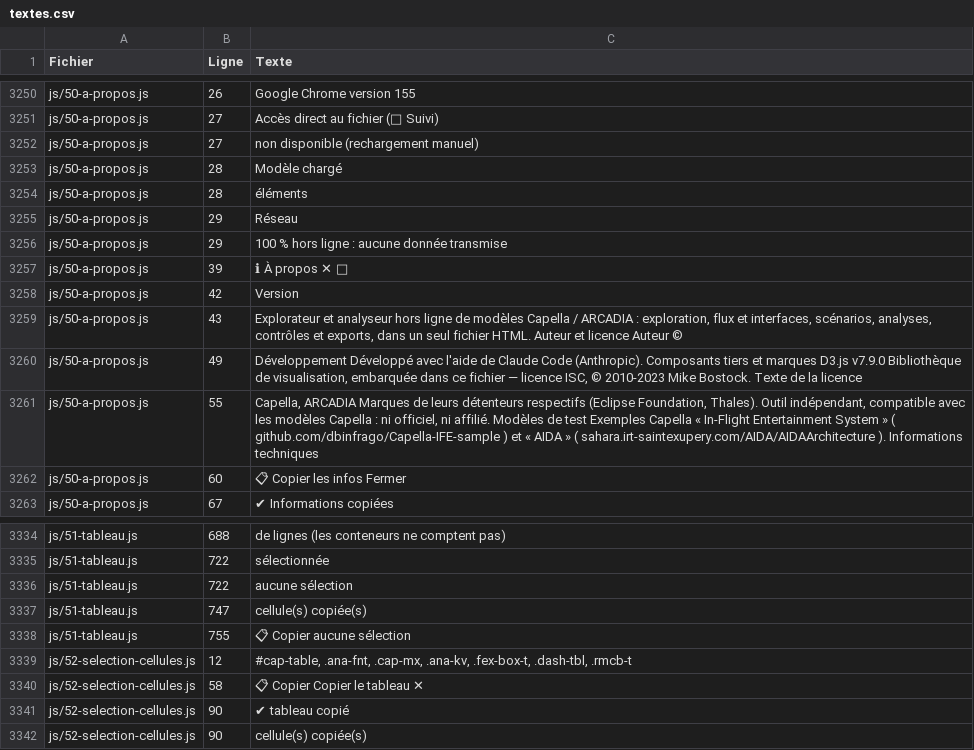
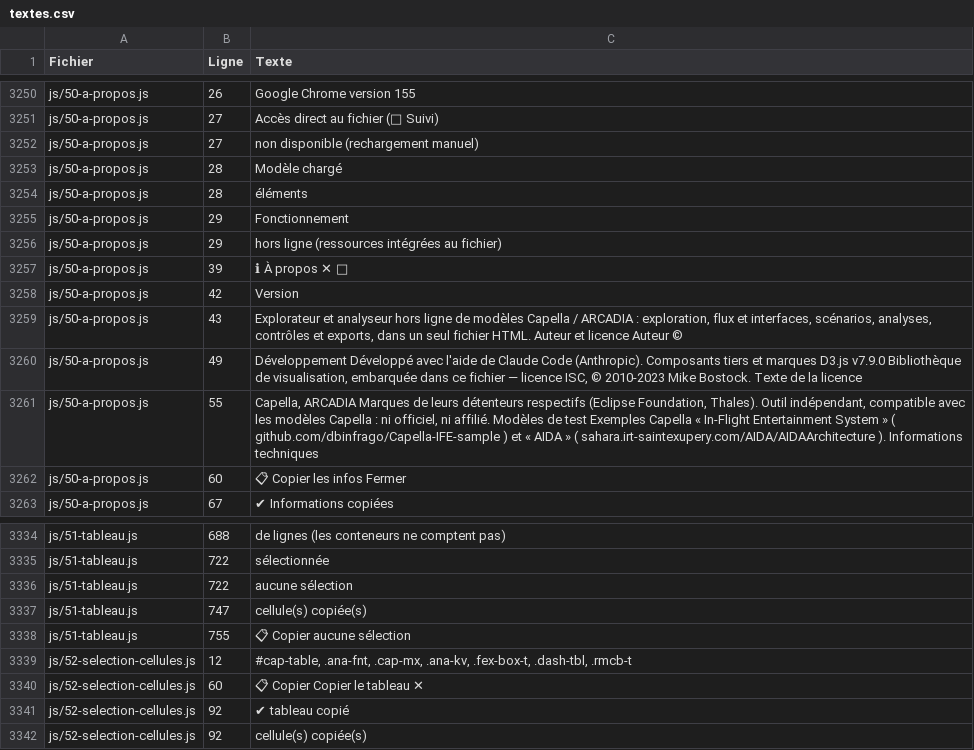
Before and after one commit to romain-lescole/Arcalyse, a CSV file: docs/textes.csv, drawn as a sheet; only a part is shown, gaps mark what is left out.

```diff
--- a/docs/textes.csv
+++ b/docs/textes.csv
@@ -3254,4 +3254,4 @@
 "js/50-a-propos.js";"28";"éléments"
-"js/50-a-propos.js";"29";"Réseau"
-"js/50-a-propos.js";"29";"100 % hors ligne : aucune donnée transmise"
+"js/50-a-propos.js";"29";"Fonctionnement"
+"js/50-a-propos.js";"29";"hors ligne (ressources intégrées au fichier)"
 "js/50-a-propos.js";"39";"ℹ À propos ✕ 🔷"
@@ -3339,4 +3339,4 @@
 "js/52-selection-cellules.js";"12";"#cap-table, .ana-fnt, .cap-mx, .ana-kv, .fex-box-t, .dash-tbl, .rmcb-t"
-"js/52-selection-cellules.js";"58";"📋 Copier Copier le tableau ✕"
-"js/52-selection-cellules.js";"90";"✔ tableau copié"
-"js/52-selection-cellules.js";"90";"cellule(s) copiée(s)"
+"js/52-selection-cellules.js";"60";"📋 Copier Copier le tableau ✕"
+"js/52-selection-cellules.js";"92";"✔ tableau copié"
+"js/52-selection-cellules.js";"92";"cellule(s) copiée(s)"
```
Also changed, not shown: 4 other files.
